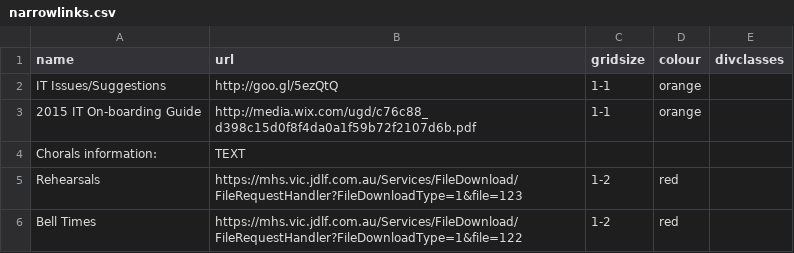
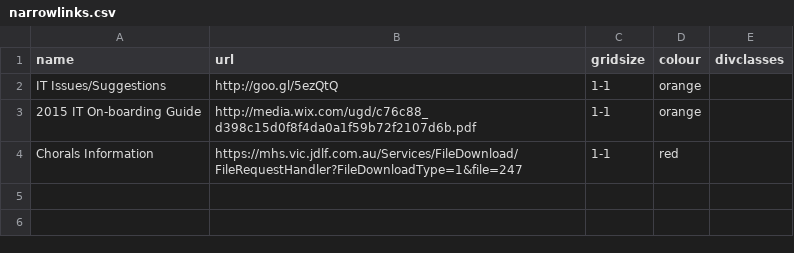
Before and after one commit to mhslinks/mhslinks.github.io-old, a CSV file: data/csv/narrowlinks.csv, drawn as a sheet.

Commit message:
Replaced Chorals rehearsals with event info
…a bit late, but better late than never

```diff
--- a/data/csv/narrowlinks.csv
+++ b/data/csv/narrowlinks.csv
@@ -3,4 +3,2 @@ IT Issues/Suggestions,http://goo.gl/5ezQtQ,1-1,orange,
 2015 IT On-boarding Guide,http://media.wix.com/ugd/c76c88_d398c15d0f8f4da0a1f59b72f2107d6b.pdf,1-1,orange,
-Chorals information:,TEXT,,,
-Rehearsals,https://mhs.vic.jdlf.com.au/Services/FileDownload/FileRequestHandler?FileDownloadType=1&file=123,1-2,red
-Bell Times,https://mhs.vic.jdlf.com.au/Services/FileDownload/FileRequestHandler?FileDownloadType=1&file=122,1-2,red
+Chorals Information,https://mhs.vic.jdlf.com.au/Services/FileDownload/FileRequestHandler?FileDownloadType=1&file=247,1-1,red
```
